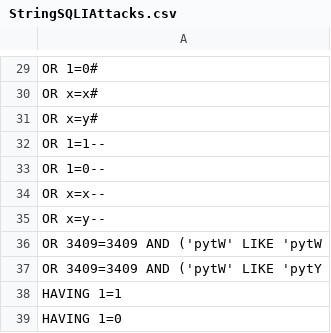
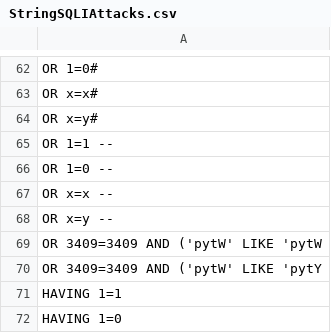
Before and after one commit to 11CConnolly/SSG, a CSV file: src/main/resources/lists/StringSQLIAttacks.csv, drawn as a sheet; only a part is shown, gaps mark what is left out; the diff covers the shown part only.

```diff
--- a/src/main/resources/lists/StringSQLIAttacks.csv
+++ b/src/main/resources/lists/StringSQLIAttacks.csv
@@ -31,6 +64,6 @@ OR x=x#,
 OR x=y#,
-OR 1=1--,
-OR 1=0-- ,
-OR x=x-- ,
-OR x=y-- ,
+OR 1=1 -- ,
+OR 1=0 -- ,
+OR x=x -- ,
+OR x=y -- ,
 OR 3409=3409 AND ('pytW' LIKE 'pytW,
```
Also changed, not shown: 61 added rows and 4 edited cells elsewhere in this file, 6 other files.
